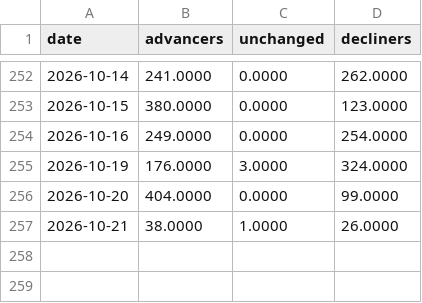
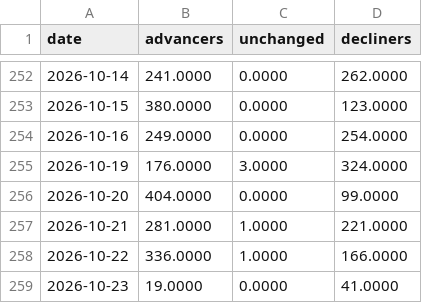
Before and after one commit to AlphaLabX1/forward-pe-viewer, a CSV file: data/sp500_ad.csv, drawn as a sheet; only a part is shown, gaps mark what is left out.

```diff
--- a/data/sp500_ad.csv
+++ b/data/sp500_ad.csv
@@ -256,2 +256,4 @@ date,advancers,unchanged,decliners
 2026-10-20,404.0000,0.0000,99.0000
-2026-10-21,38.0000,1.0000,26.0000
+2026-10-21,281.0000,1.0000,221.0000
+2026-10-22,336.0000,1.0000,166.0000
+2026-10-23,19.0000,0.0000,41.0000
```
Also changed, not shown: data/20525_materials.csv, data/20527_health_care.csv, 34 other files.
